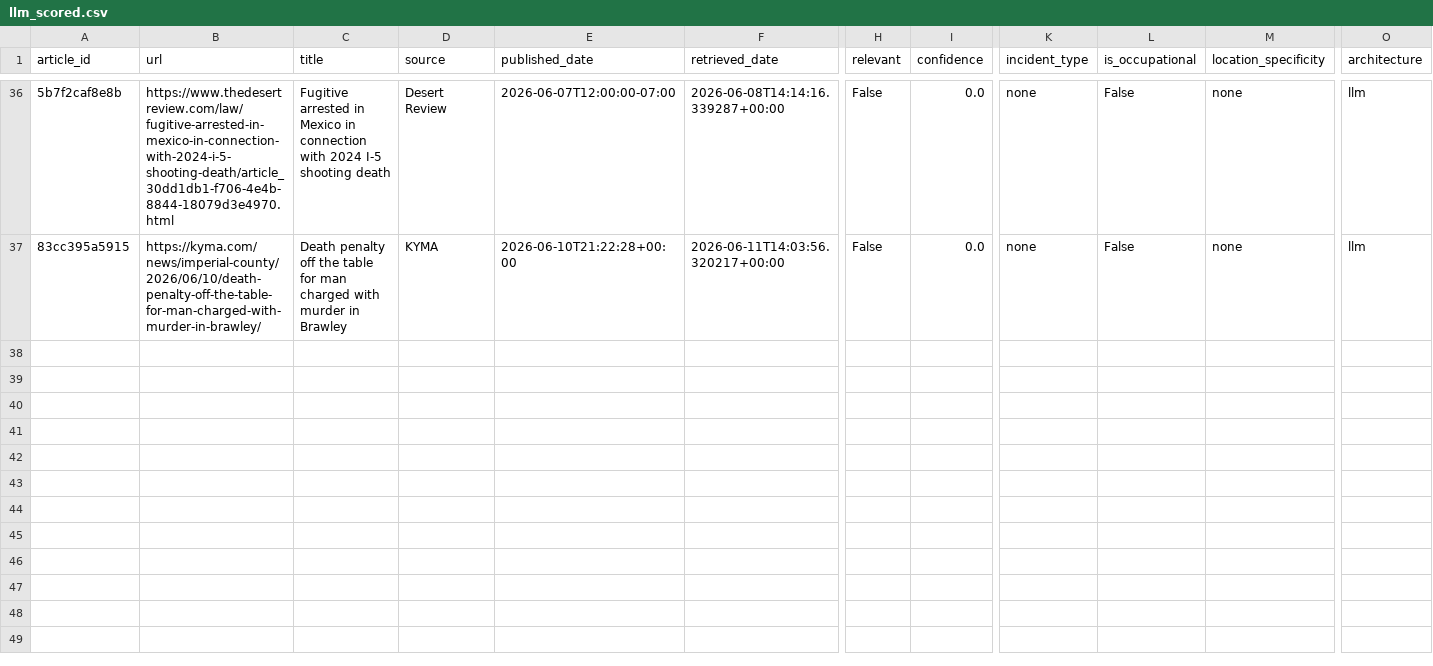
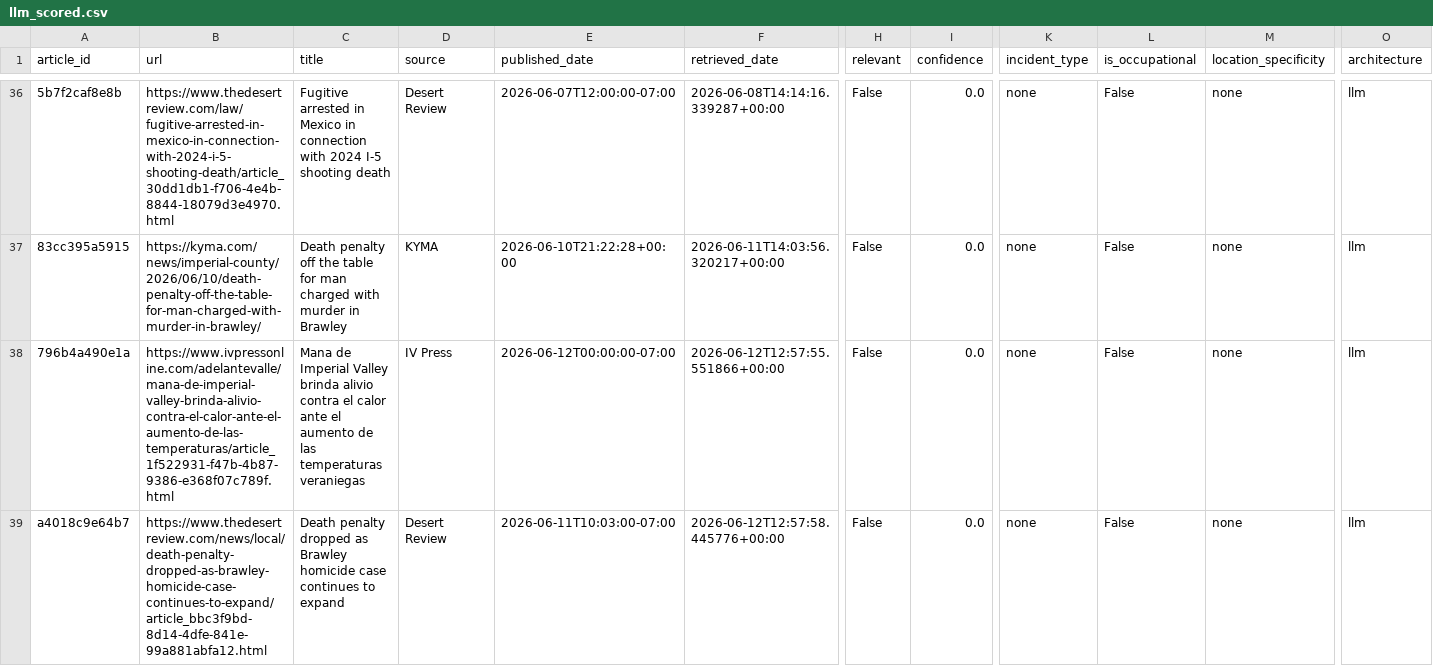
Before and after one commit to theaenache/4branch-iv-heatwatch, a CSV file: data/llm_scored.csv, drawn as a sheet; only a part is shown, gaps mark what is left out; rows hold the shown columns only; the diff names each change by its address in the sheet, - before the commit and + after, or states it on an @@ line.

```diff
--- a/data/llm_scored.csv
+++ b/data/llm_scored.csv
+row 38: 796b4a490e1a | https://www.ivpressonline.com/adelantevalle/mana-de-imperial-valley-brinda-alivio-contra-el-calor-ante-el-aumento-de-las-temperaturas/article_1f522931-f47b-4b87-9386-e368f07c789f.html | Mana de Imperial Valley brinda alivio contra el calor ante el aumento de las temperaturas veraniegas | IV Press | 2026-06-12T00:00:00-07:00 | 2026-06-12T12:57:55.551866+00:00 | False | 0.0 | none | False | none | llm
+row 39: a4018c9e64b7 | https://www.thedesertreview.com/news/local/death-penalty-dropped-as-brawley-homicide-case-continues-to-expand/article_bbc3f9bd-8d14-4dfe-841e-99a881abfa12.html | Death penalty dropped as Brawley homicide case continues to expand | Desert Review | 2026-06-11T10:03:00-07:00 | 2026-06-12T12:57:58.445776+00:00 | False | 0.0 | none | False | none | llm
```
Also changed, not shown: data/headless_scored.csv, data/master_comparison.csv, 1 other file.
